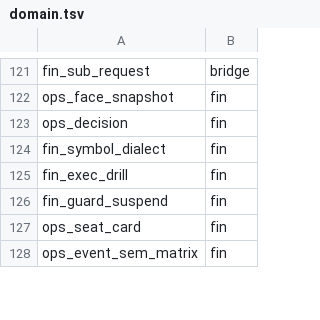
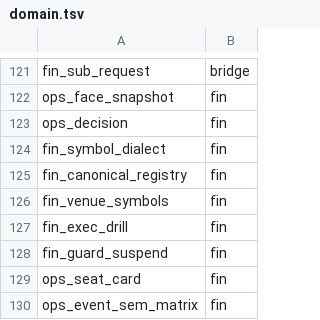
Before and after one commit to myfxlogs/o, a TSV file: migrations/domain.tsv, drawn as a sheet; only a part is shown, gaps mark what is left out.

Commit message:
[接入:O-41378 符号方言自动识别臂四件——registry登记表+census普查表+mint拍+verify双源]
①fin_0274 fin_canonical_registry：确认粒度「每族一行」——canonical/
family/ct_val/quote_ccy/aliases/enabled；种子8族 ct_val=XM survey 实返
（GOLD=100oz/GAUUSD=1000/SILVER=5000oz/FX=100k/crypto=1单位），crypto
与 OKX SWAP 微型形不互译（XAU-USDT-SWAP=0.001oz 同名不同券实证）。
②fin_0275 fin_venue_symbols 普查表+onboard censusPass：SymbolList+
逐符 SymbolSpecFacts 全谱落库（probePace 同尺），family_guess 机分类
参数分拣（fx双法币/metal前缀/crypto=OKX宇宙base动态集/期约形/index·
energy名形/other不猜），censusEvery=6h 节流，map_state 判词列 census
永不触。
③onboard mintPass+mintpair.go：配对=表上纯函数（matchKeys 三型
base∪base+quote∪m尾剥→别名索引→family收窄→alias_ambiguous 如实
flag）；censusParamCheck 判据 mt5.* 单源（ApproxEq/DollarPegged/
SpreadCapBPS 上收自 cmd/core——手工/自动同尺禁第二套）；GetQuote
探活→UpsertVerifiedWithAudit actor=auto-mint→census auto_minted；
败=flagged+map_reason 落库可查，registry 补登记下拍自愈。
④verifySymbolMapping 参源泛化 registry∪OKX 双源（canonicalSpecMeta）
——CFD 原生官名无 OKX 锚病根修；splitDialect/isPerpSuffix/dollarPegged/
approxEq/spreadCapBPS 判据上收 internal/mt5 单源（cmd/core 改调）。

桩测四锚绿：classifyFamily 分类谱/pairCensusRegistry 配对纯函数
（命中·未注册·歧义·族不配）/censusParamCheck 逐判据（含 0.001oz
微型张 ctval_mismatch 锚）/普查→mint 全链（5符=3 minted+2 flagged
reason 载明+节流+审计 actor+flagged→registry 补登记自愈转 mint）。

坑处置: O-41378——同名不同券（XAU-USDT-SWAP=0.001oz vs XM GOLD#
=100oz 面值差10⁵倍）锚定选型教训入 canon
（docs/工程经验库/条目/dialect-same-name-different-contract.md）。

免疫件: migrations/fin_0274_canonical_registry.sql+migrations/fin_0275_venue_symbols.sql+migrations/domain.tsv——O-41378 新表登记（registry=席位字典读面 research_rw SELECT 授；census=自报事实快照 research_rw S/I/U 授；domain.tsv fin 域册同步；幂等 CREATE+GRANT 角色存在性闸）

```diff
--- a/migrations/domain.tsv
+++ b/migrations/domain.tsv
@@ -124,2 +124,4 @@ ops_decision	fin
 fin_symbol_dialect	fin
+fin_canonical_registry	fin
+fin_venue_symbols	fin
 fin_exec_drill	fin
```
Also changed, not shown: 17 other files.
